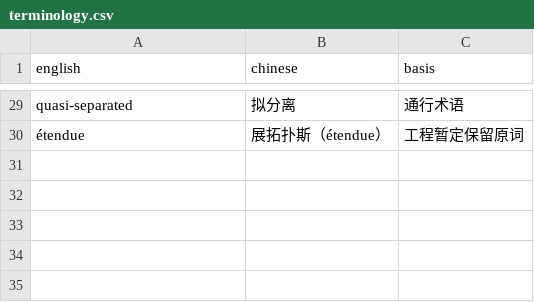
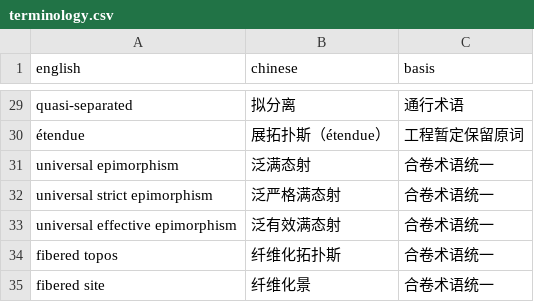
Before and after one commit to xhc144/algebraic-geometry-corpus, a CSV file: zh-CN/native-reconstruction/sga4-a/terminology.csv, drawn as a sheet; only a part is shown, gaps mark what is left out; the diff names each change by its address in the sheet, - before the commit and + after, or states it on an @@ line.

Commit message:
Complete all ten assigned SGA4 Chinese exposés and restore original indexes

```diff
--- a/zh-CN/native-reconstruction/sga4-a/terminology.csv
+++ b/zh-CN/native-reconstruction/sga4-a/terminology.csv
+row 31: universal epimorphism | 泛满态射 | 合卷术语统一
+row 32: universal strict epimorphism | 泛严格满态射 | 合卷术语统一
+row 33: universal effective epimorphism | 泛有效满态射 | 合卷术语统一
+row 34: fibered topos | 纤维化拓扑斯 | 合卷术语统一
+row 35: fibered site | 纤维化景 | 合卷术语统一
```
Also changed, not shown: 30 other files.
